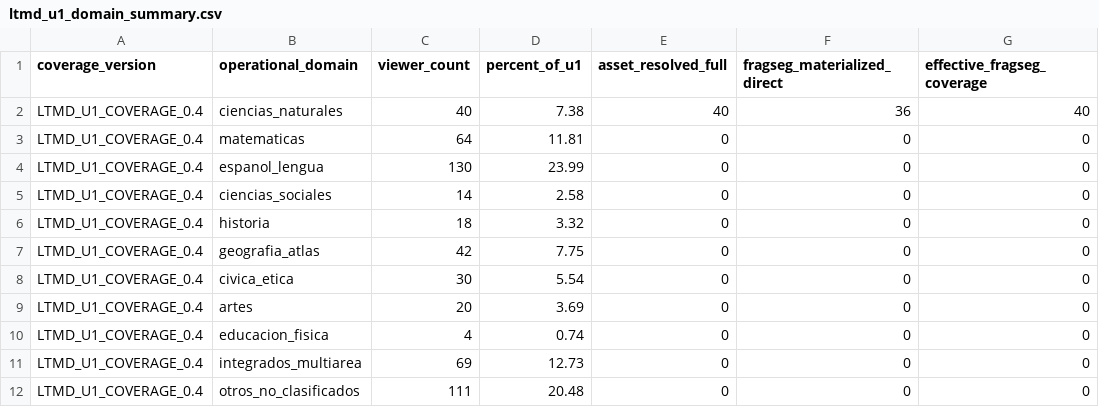
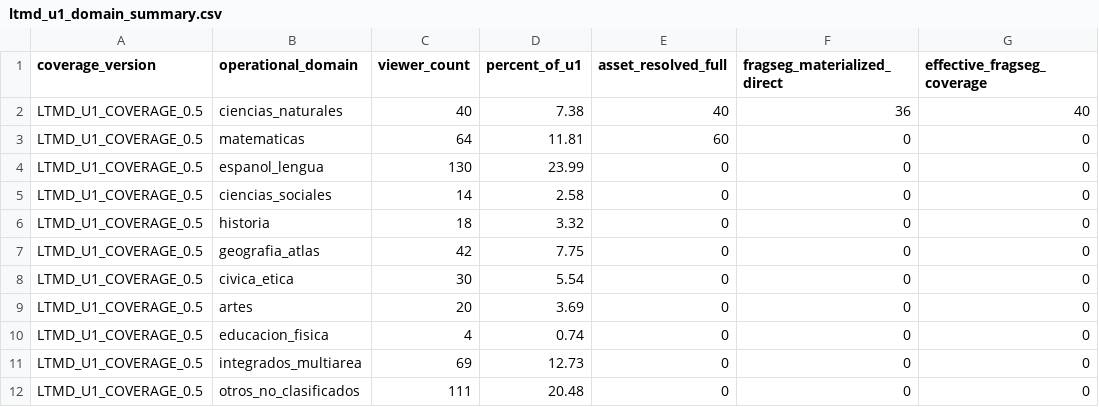
Before and after one commit to fersandovalgtz/libro-texto-mexicano-digital, a CSV file: data/catalog/ltmd_u1_domain_summary.csv, drawn as a sheet; only a part is shown; the diff names each change by its address in the sheet, - before the commit and + after, or states it on an @@ line.

```diff
--- a/data/catalog/ltmd_u1_domain_summary.csv
+++ b/data/catalog/ltmd_u1_domain_summary.csv
-A2:A12 (coverage_version): LTMD_U1_COVERAGE_0.4
+A2:A12 (coverage_version): LTMD_U1_COVERAGE_0.5
-E3 (asset_resolved_full): 0
+E3 (asset_resolved_full): 60
```
Also changed, not shown: data/catalog/ltmd_u1_coverage.csv, data/catalog/ltmd_u1_coverage_summary.csv, 2 other files.
